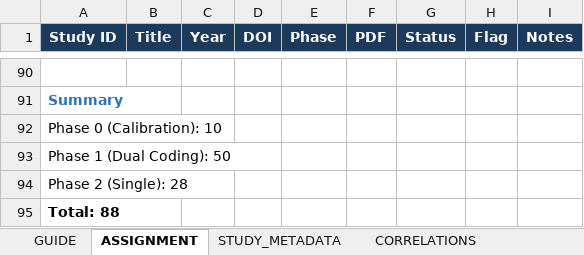
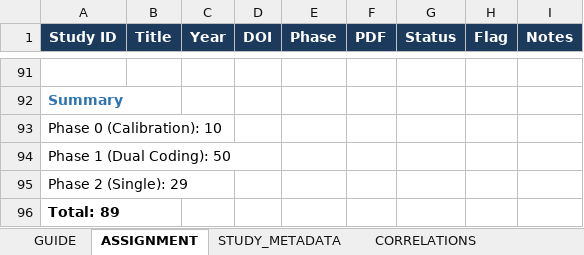
Before and after one commit to HosungYou/jornal_AI-adoption_meta, an Excel workbook: data/04_extraction/coder_packages/R1/AI_Adoption_MASEM_Coding_v3_R1.xlsx, sheet ASSIGNMENT, drawn as a sheet; only a part is shown, gaps mark what is left out; values as stored, in another font and other column widths than the file's, no borders; addresses are those after the commit; the diff covers the shown part only; the diff names each change by its address in the sheet, - before the commit and + after, or states it on an @@ line.

```diff
--- a/data/04_extraction/coder_packages/R1/AI_Adoption_MASEM_Coding_v3_R1.xlsx (sheet ASSIGNMENT)
+++ b/data/04_extraction/coder_packages/R1/AI_Adoption_MASEM_Coding_v3_R1.xlsx (sheet ASSIGNMENT)
-A95 (Study ID): Phase 2 (Single): 28
+A95 (Study ID): Phase 2 (Single): 29
-A96 (Study ID): Total: 88
+A96 (Study ID): Total: 89
```
Also changed, not shown: other rows of this sheet, sheet CORRELATIONS, sheet STUDY_METADATA, data/04_extraction/coder_packages/R2/AI_Adoption_MASEM_Coding_v3_R2.xlsx, data/04_extraction/coder_packages/R3/AI_Adoption_MASEM_Coding_v3_R3.xlsx, 12 other files.
